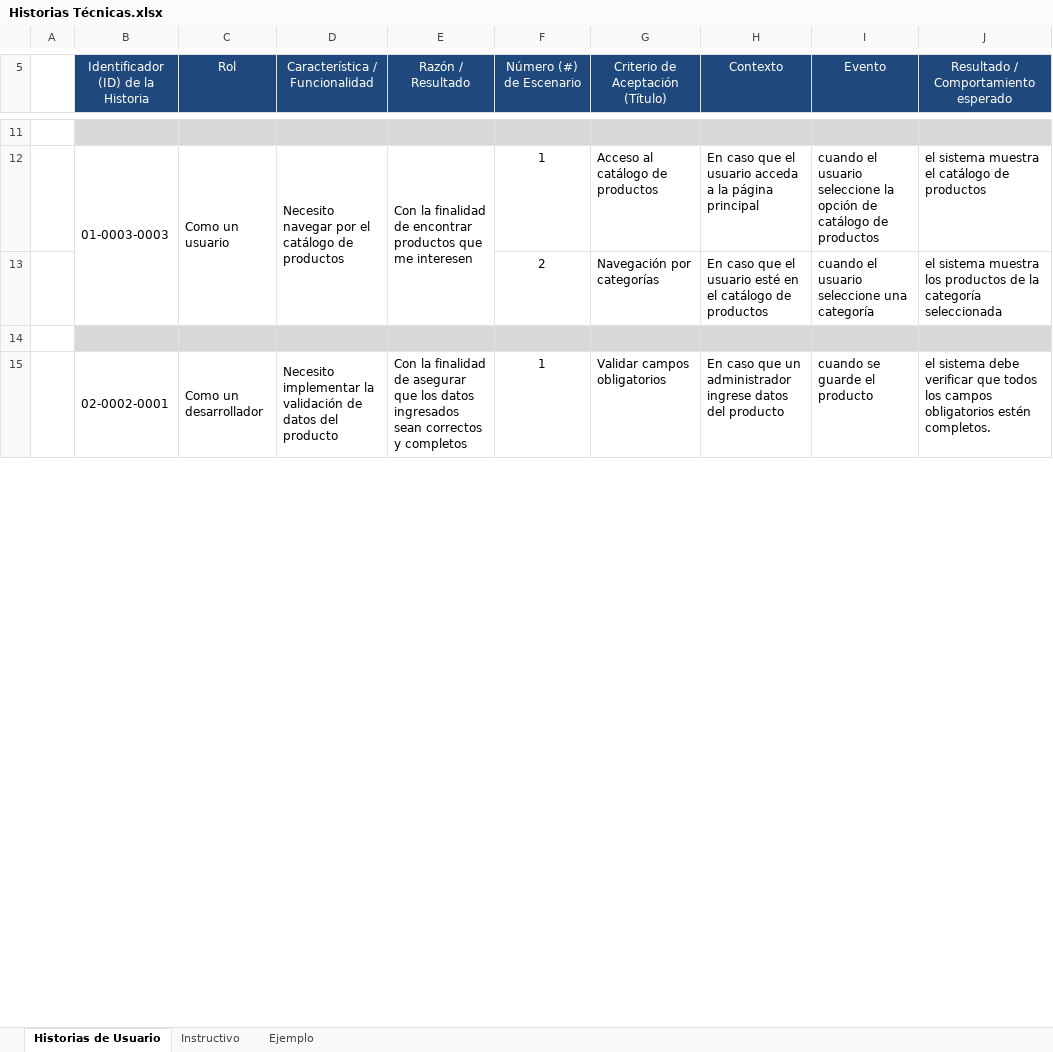
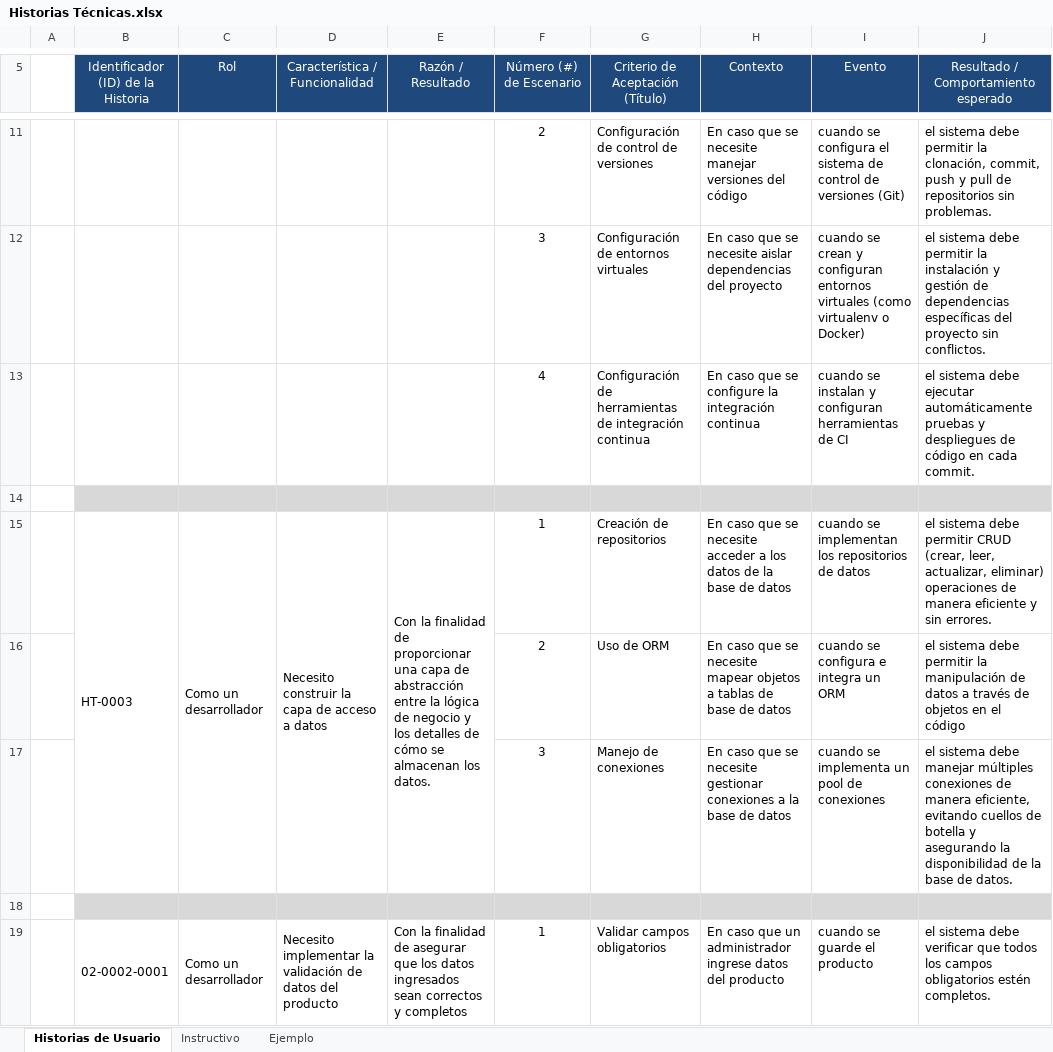
Before and after one commit to andres0v13d0/nova, an Excel workbook: Documentos/Historias Técnicas.xlsx, sheet Historias de Usuario, drawn as a sheet; only a part is shown, gaps mark what is left out; values as stored, in another font and other column widths than the file's, no borders; removed rows and columns are numbered as before the commit, all else as after; the diff covers the shown part only; the diff names each change by its address in the sheet, - before the commit and + after, or states it on an @@ line.

Commit message:
actualizacion documentos

```diff
--- a/Documentos/Historias Técnicas.xlsx (sheet Historias de Usuario)
+++ b/Documentos/Historias Técnicas.xlsx (sheet Historias de Usuario)
+row 11:  |  |  |  |  | 2 | Configuración de control de versiones | En caso que se necesite manejar versiones del código | cuando se configura el sistema de control de versiones (Git) | el sistema debe permitir la clonación, commit, push y pull de repositorios sin problemas.
+row 12:  |  |  |  |  | 3 | Configuración de entornos virtuales | En caso que se necesite aislar dependencias del proyecto | cuando se crean y configuran entornos virtuales (como virtualenv o Docker) | el sistema debe permitir la instalación y gestión de dependencias específicas del proyecto sin conflictos.
+row 13:  |  |  |  |  | 4 | Configuración de herramientas de integración continua | En caso que se configure la integración continua | cuando se instalan y configuran herramientas de CI | el sistema debe ejecutar automáticamente pruebas y despliegues de código en cada commit.
-row 12:  | 01-0003-0003 | Como un usuario | Necesito navegar por el catálogo de productos | Con la finalidad de encontrar productos que me interesen | 1 | Acceso al catálogo de productos | En caso que el usuario acceda a la página principal | cuando el usuario seleccione la opción de catálogo de productos | el sistema muestra el catálogo de productos
-row 13:  |  |  |  |  | 2 | Navegación por categorías | En caso que el usuario esté en el catálogo de productos | cuando el usuario seleccione una categoría | el sistema muestra los productos de la categoría seleccionada
+row 15:  | HT-0003 | Como un desarrollador | Necesito construir la capa de acceso a datos | Con la finalidad de proporcionar una capa de abstracción entre la lógica de negocio y los detalles de cómo se almacenan los datos. | 1 | Creación de repositorios | En caso que se necesite acceder a los datos de la base de datos | cuando se implementan los repositorios de datos | el sistema debe permitir CRUD (crear, leer, actualizar, eliminar) operaciones de manera eficiente y sin errores.
+row 16:  |  |  |  |  | 2 | Uso de ORM | En caso que se necesite mapear objetos a tablas de base de datos | cuando se configura e integra un ORM | el sistema debe permitir la manipulación de datos a través de objetos en el código
+row 17:  |  |  |  |  | 3 | Manejo de conexiones | En caso que se necesite gestionar conexiones a la base de datos | cuando se implementa un pool de conexiones | el sistema debe manejar múltiples conexiones de manera eficiente, evitando cuellos de botella y asegurando la disponibilidad de la base de datos.
```
Also changed, not shown: 4 added rows and 4 removed rows elsewhere in this sheet, Documentos/Product Backlog.xlsx.
